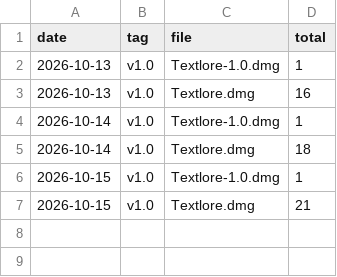
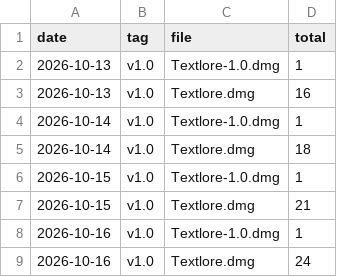
Before and after one commit to theusefulmedia/textlore-site, a CSV file: stats/downloads.csv, drawn as a sheet; the diff names each change by its address in the sheet, - before the commit and + after, or states it on an @@ line.

Commit message:
Download counts 2026-10-16

```diff
--- a/stats/downloads.csv
+++ b/stats/downloads.csv
+row 8: 2026-10-16 | v1.0 | Textlore-1.0.dmg | 1
+row 9: 2026-10-16 | v1.0 | Textlore.dmg | 24
```
